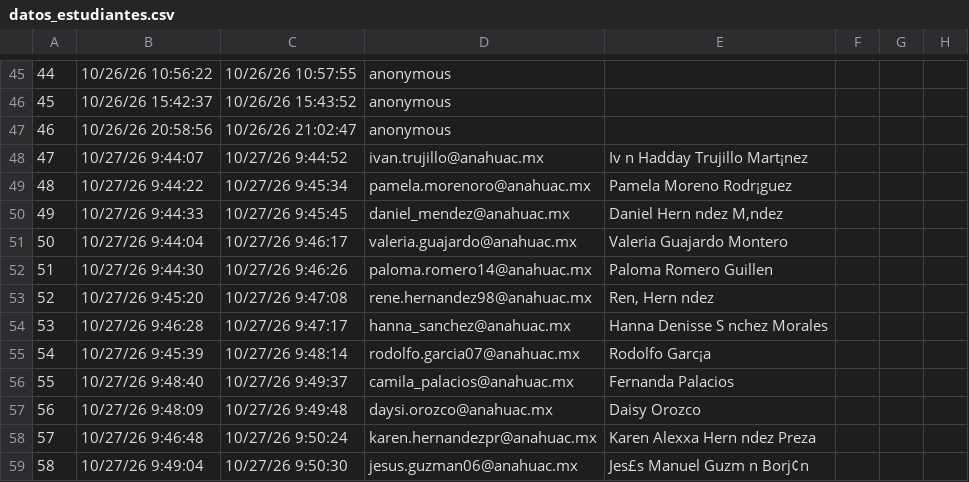
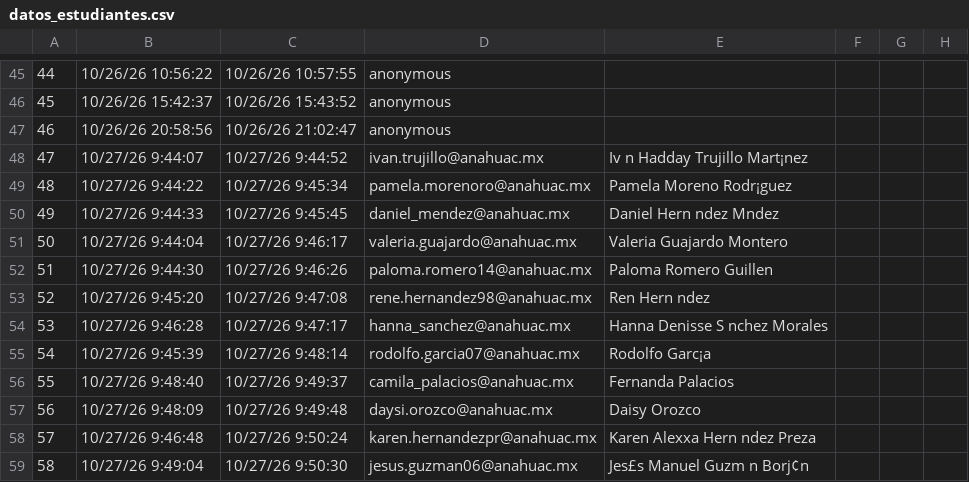
Before and after one commit to butronf3-pixel/analisis-estudiantes-uap, a CSV file: datos_estudiantes.csv, drawn as a sheet; only a part is shown, gaps mark what is left out; the diff names each change by its address in the sheet, - before the commit and + after, or states it on an @@ line.

Commit message:
Update datos_estudiantes.csv

```diff
--- a/datos_estudiantes.csv
+++ b/datos_estudiantes.csv
-E50: Daniel Hern ndez M‚ndez
+E50: Daniel Hern ndez Mndez
-E53: Ren‚ Hern ndez
+E53: Ren Hern ndez
```
